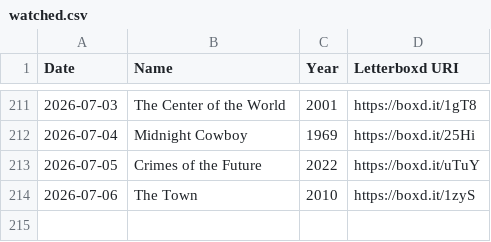
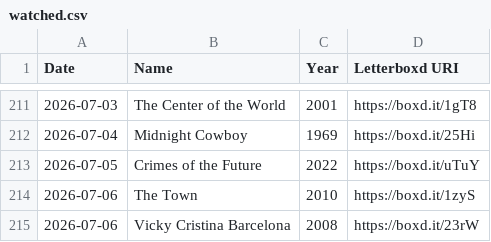
Before and after one commit to wilsoncooke1/wilsoncooke1.github.io, a CSV file: watched.csv, drawn as a sheet; only a part is shown, gaps mark what is left out; the diff names each change by its address in the sheet, - before the commit and + after, or states it on an @@ line.

Commit message:
Automated Letterboxd archive update

```diff
--- a/watched.csv
+++ b/watched.csv
+row 215: 2026-07-06 | Vicky Cristina Barcelona | 2008 | https://boxd.it/23rW
```
